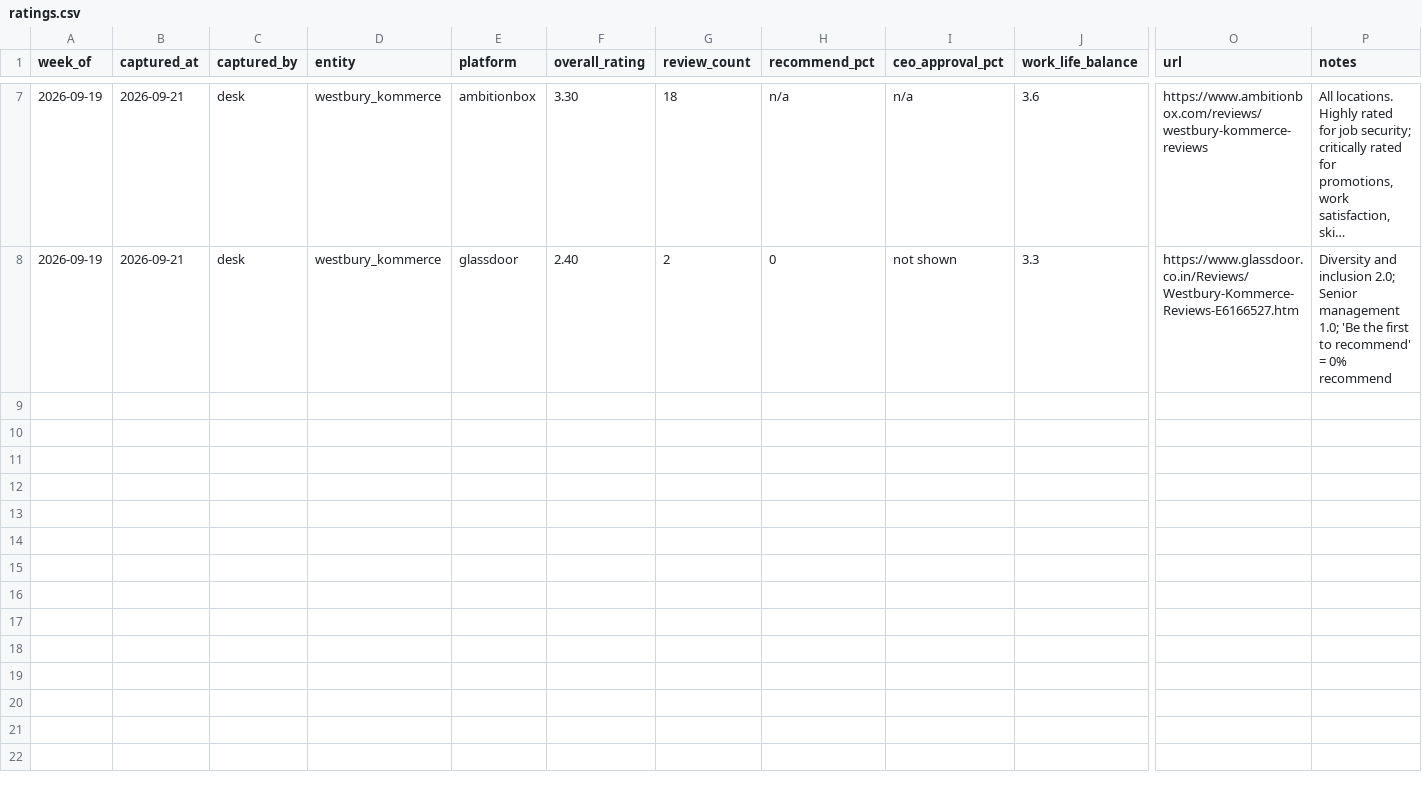
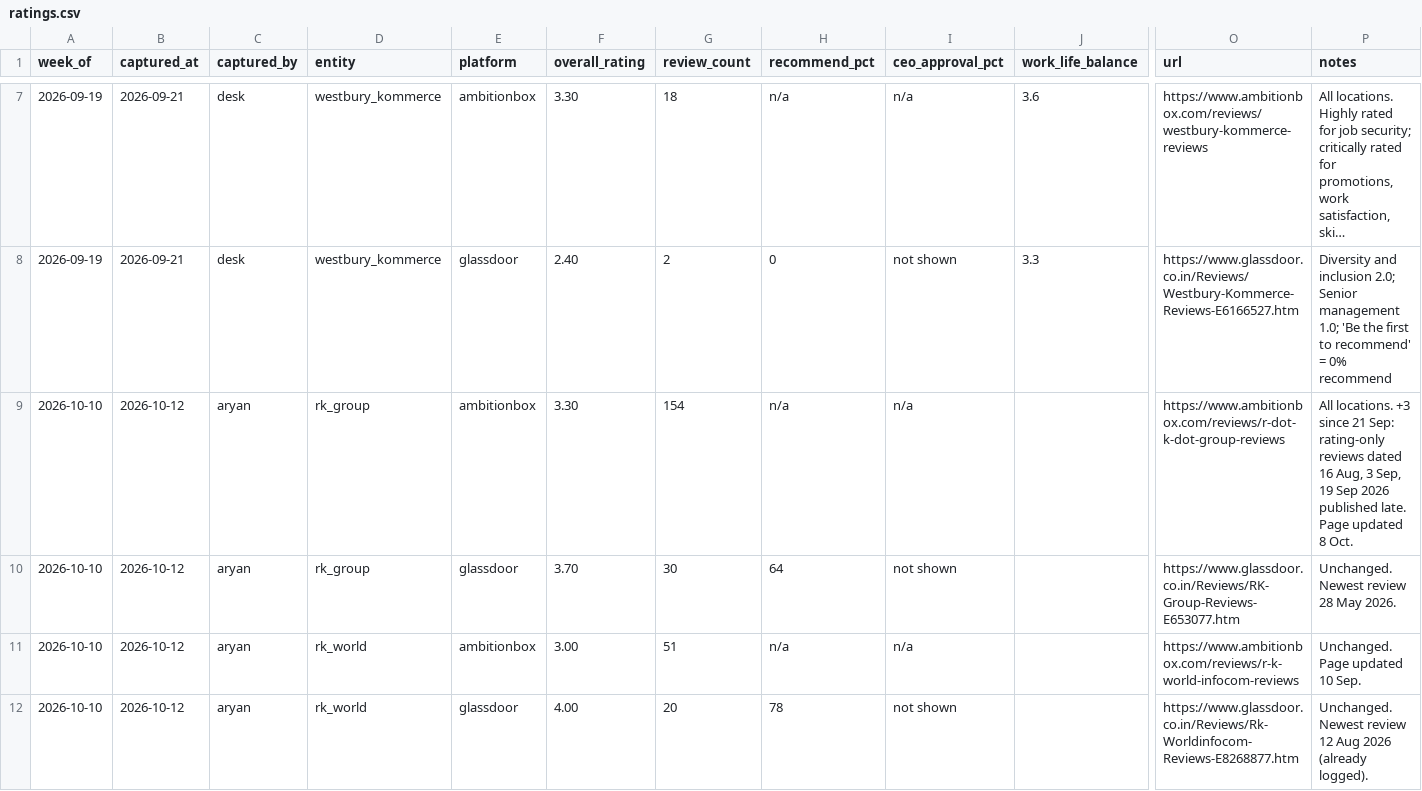
Before and after one commit to keerthanar24/HR-Intelligence-Digest, a CSV file: data/ratings.csv, drawn as a sheet; only a part is shown, gaps mark what is left out; long unchanged cells end in …; rows hold the shown columns only; the diff covers the shown part only; the diff names each change by its address in the sheet, - before the commit and + after, or states it on an @@ line.

```diff
--- a/data/ratings.csv
+++ b/data/ratings.csv
+row 9: 2026-10-10 | 2026-10-12 | aryan | rk_group | ambitionbox | 3.30 | 154 | n/a | n/a |  | https://www.ambitionbox.com/reviews/r-dot-k-dot-group-reviews | All locations. +3 since 21 Sep: rating-only reviews dated 16 Aug, 3 Sep, 19 Sep 2026 published late. Page updated 8 Oct.
+row 10: 2026-10-10 | 2026-10-12 | aryan | rk_group | glassdoor | 3.70 | 30 | 64 | not shown |  | https://www.glassdoor.co.in/Reviews/RK-Group-Reviews-E653077.htm | Unchanged. Newest review 28 May 2026.
+row 11: 2026-10-10 | 2026-10-12 | aryan | rk_world | ambitionbox | 3.00 | 51 | n/a | n/a |  | https://www.ambitionbox.com/reviews/r-k-world-infocom-reviews | Unchanged. Page updated 10 Sep.
+row 12: 2026-10-10 | 2026-10-12 | aryan | rk_world | glassdoor | 4.00 | 20 | 78 | not shown |  | https://www.glassdoor.co.in/Reviews/Rk-Worldinfocom-Reviews-E8268877.htm | Unchanged. Newest review 12 Aug 2026 (already logged).
```
Also changed, not shown: 3 added rows elsewhere in this file, data/mentions.csv, 1 other file.
